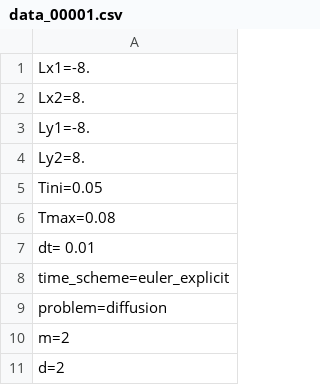
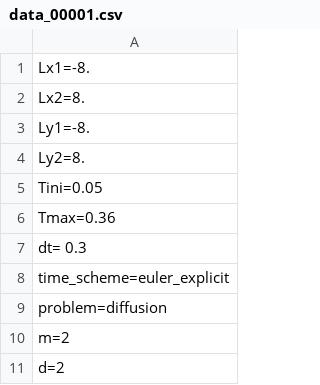
Before and after one commit to HoangTrieuVy-LE/linearly-transformed-particle-method, a CSV file: source_code_python_3/code_LTP_2D_debug/data/inputs/LTP_fastest/data_00001.csv, drawn as a sheet; only a part is shown.

```diff
--- a/source_code_python_3/code_LTP_2D_debug/data/inputs/LTP_fastest/data_00001.csv
+++ b/source_code_python_3/code_LTP_2D_debug/data/inputs/LTP_fastest/data_00001.csv
@@ -5,4 +5,4 @@ Ly2=8.
 Tini=0.05
-Tmax=0.08
-dt= 0.01
+Tmax=0.36
+dt= 0.3
 time_scheme=euler_explicit
```
Also changed, not shown: 54 other files.
